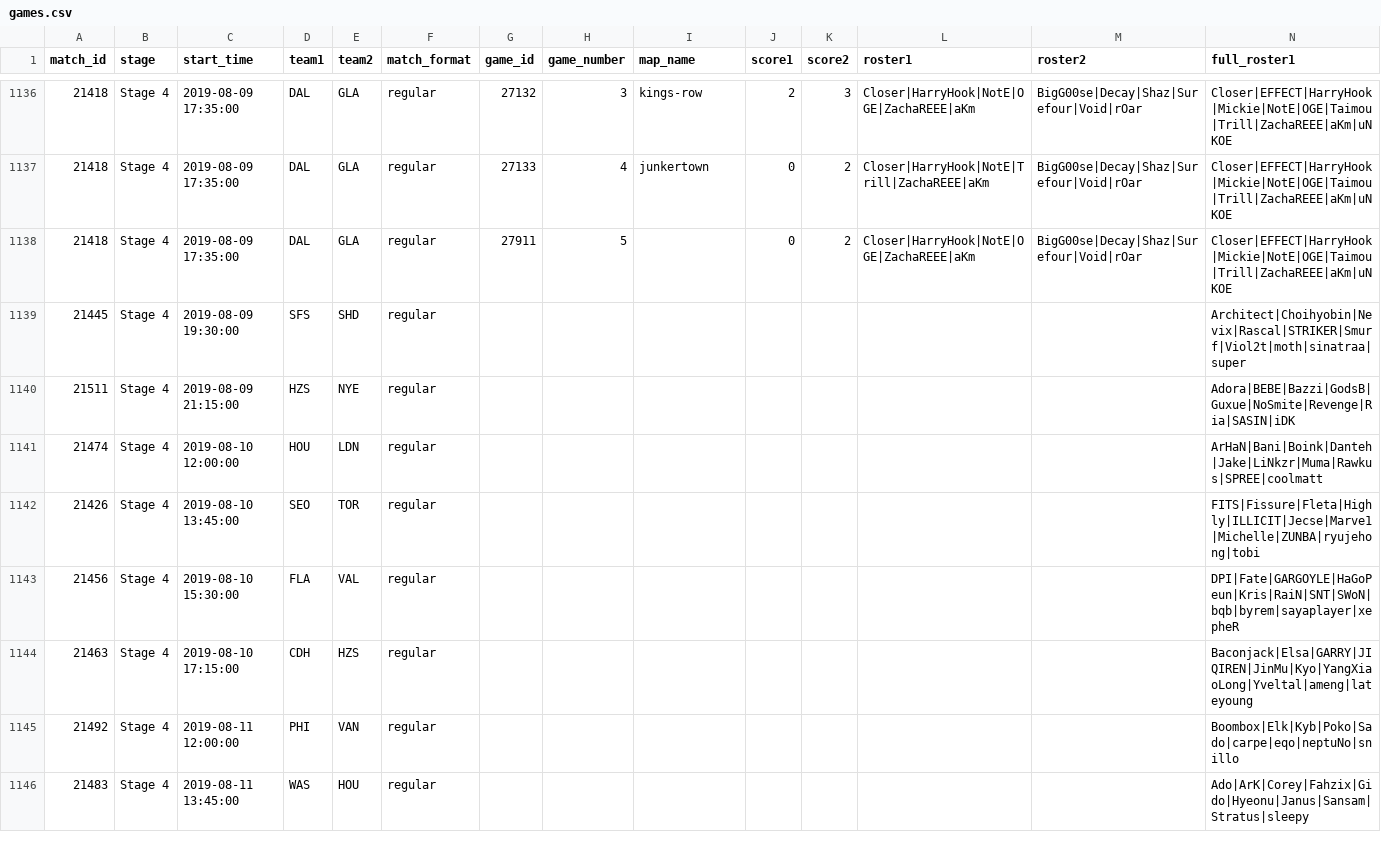
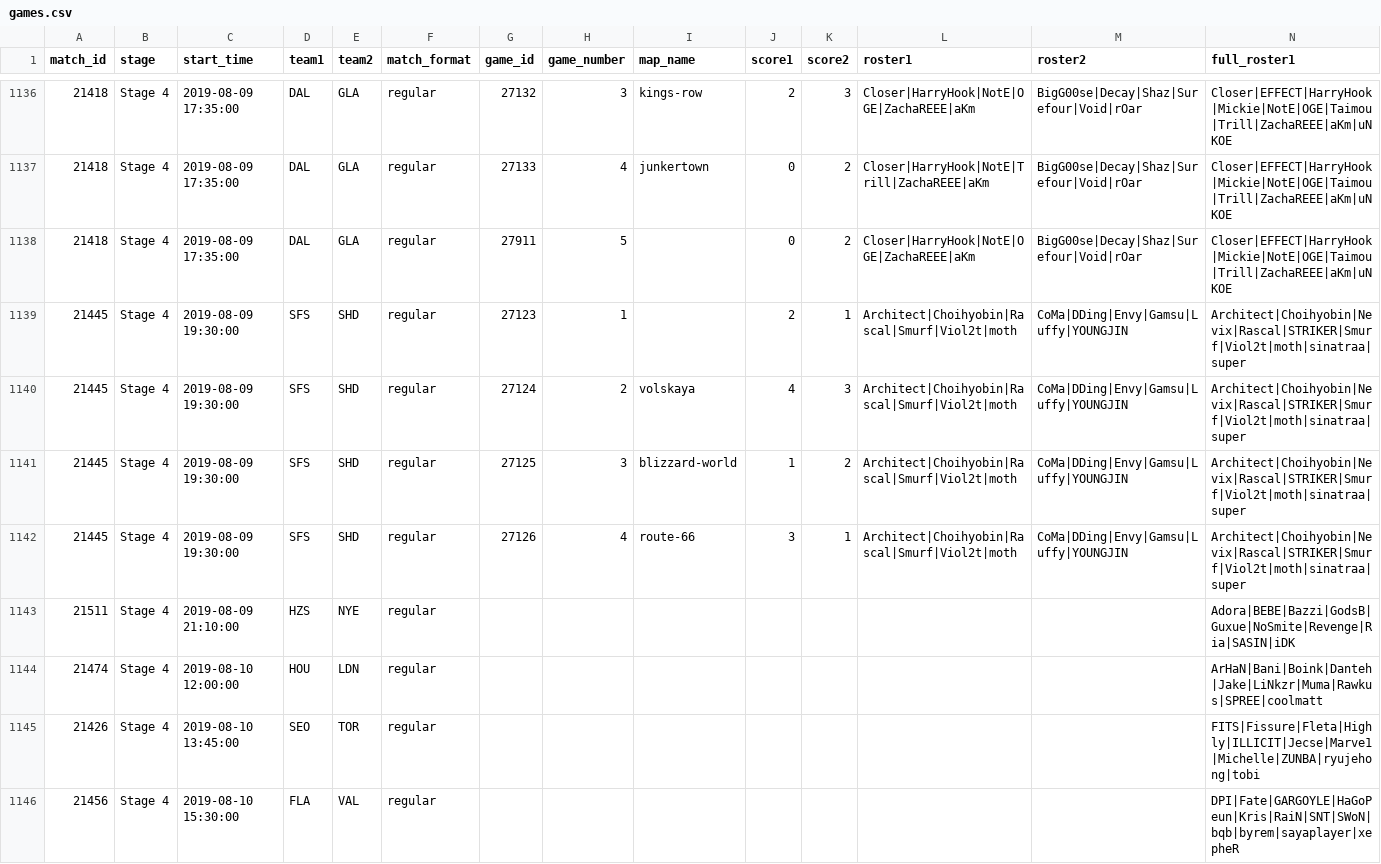
Before and after one commit to ClumsyLee/owl-sr, a CSV file: games.csv, drawn as a sheet; only a part is shown, gaps mark what is left out; the shorter side is filled out with more unchanged rows; addresses are those after the commit; rows hold the shown columns only; the diff names each change by its address in the sheet, - before the commit and + after, or states it on an @@ line.

Commit message:
Update data.

```diff
--- a/games.csv
+++ b/games.csv
-G1139 (game_id): (empty)
+G1139 (game_id): 27123
-H1139 (game_number): (empty)
+H1139 (game_number): 1
-J1139 (score1): (empty)
+J1139 (score1): 2
-K1139 (score2): (empty)
+K1139 (score2): 1
-L1139 (roster1): (empty)
+L1139 (roster1): Architect|Choihyobin|Rascal|Smurf|Viol2t|moth
-M1139 (roster2): (empty)
+M1139 (roster2): CoMa|DDing|Envy|Gamsu|Luffy|YOUNGJIN
+row 1140: 21445 | Stage 4 | 2019-08-09 19:30:00 | SFS | SHD | regular | 27124 | 2 | volskaya | 4 | 3 | Architect|Choihyobin|Rascal|Smurf|Viol2t|moth | CoMa|DDing|Envy|Gamsu|Luffy|YOUNGJIN | Architect|Choihyobin|Nevix|Rascal|STRIKER|Smurf|Viol2t|moth|sinatraa|super
+row 1141: 21445 | Stage 4 | 2019-08-09 19:30:00 | SFS | SHD | regular | 27125 | 3 | blizzard-world | 1 | 2 | Architect|Choihyobin|Rascal|Smurf|Viol2t|moth | CoMa|DDing|Envy|Gamsu|Luffy|YOUNGJIN | Architect|Choihyobin|Nevix|Rascal|STRIKER|Smurf|Viol2t|moth|sinatraa|super
+row 1142: 21445 | Stage 4 | 2019-08-09 19:30:00 | SFS | SHD | regular | 27126 | 4 | route-66 | 3 | 1 | Architect|Choihyobin|Rascal|Smurf|Viol2t|moth | CoMa|DDing|Envy|Gamsu|Luffy|YOUNGJIN | Architect|Choihyobin|Nevix|Rascal|STRIKER|Smurf|Viol2t|moth|sinatraa|super
-C1143 (start_time): 2019-08-09 21:15:00
+C1143 (start_time): 2019-08-09 21:10:00
```
Also changed, not shown: ratings.csv, 22 other files.
